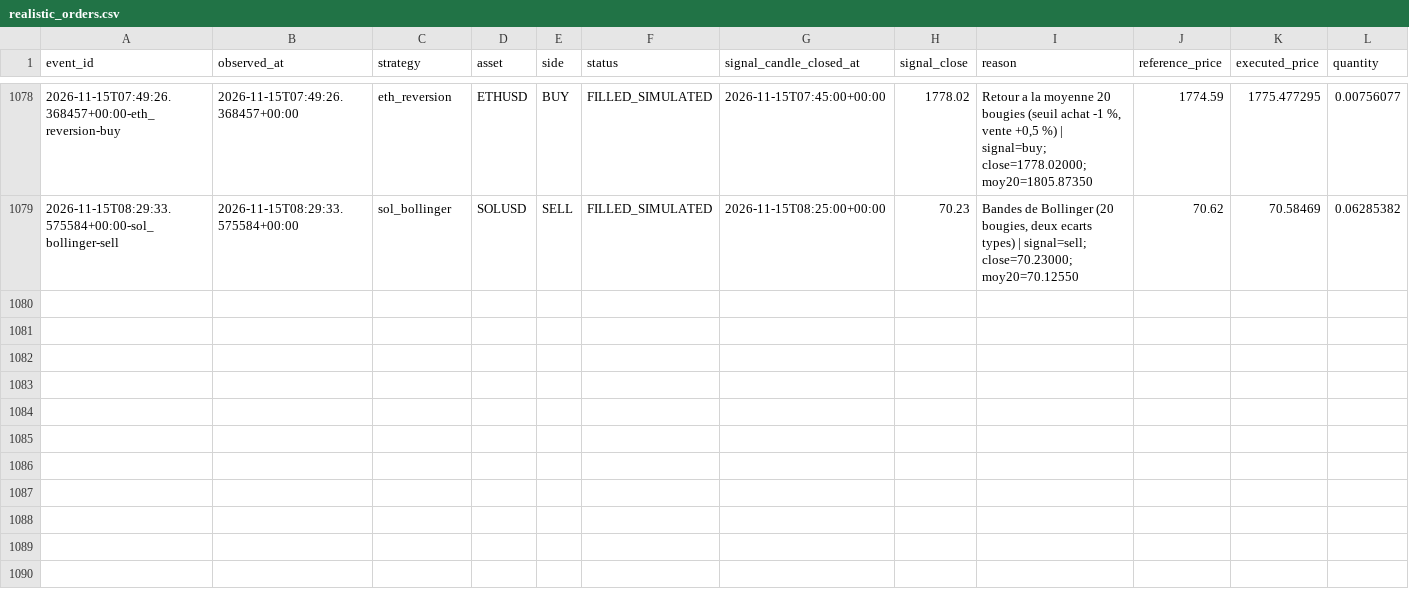
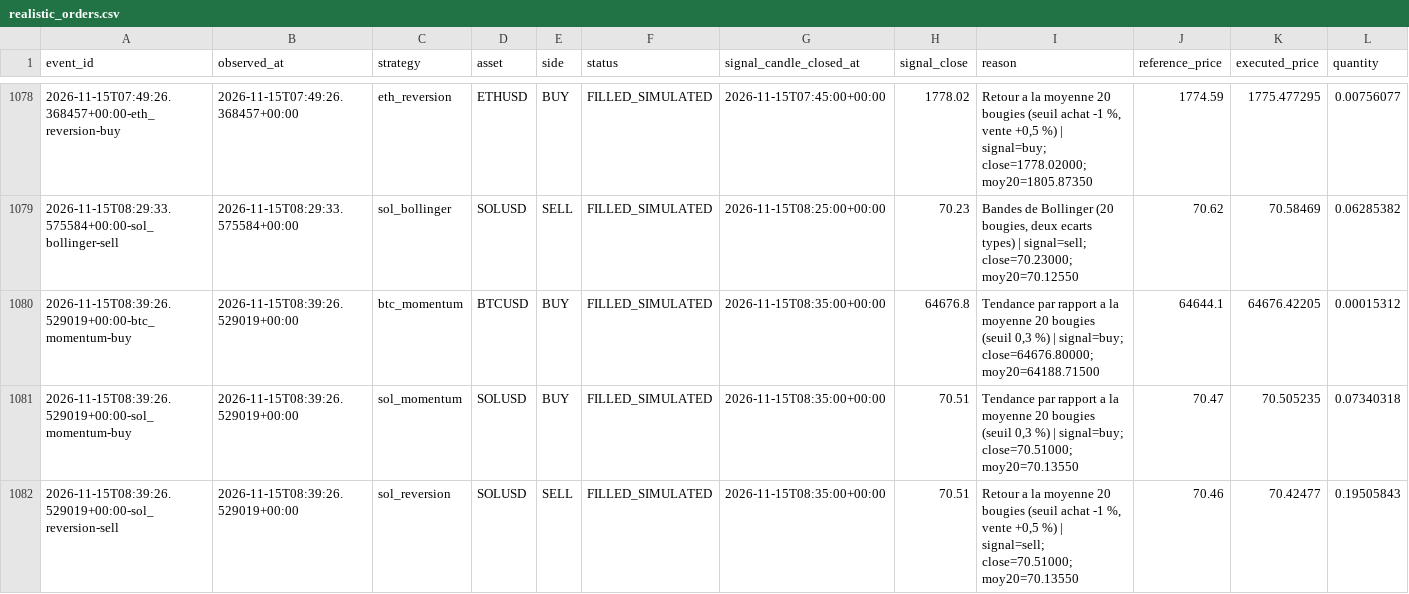
Before and after one commit to SeikoChillBot/AI-Trading, a CSV file: reports/realistic_orders.csv, drawn as a sheet; only a part is shown, gaps mark what is left out; rows hold the shown columns only; the diff covers the shown part only; the diff names each change by its address in the sheet, - before the commit and + after, or states it on an @@ line.

```diff
--- a/reports/realistic_orders.csv
+++ b/reports/realistic_orders.csv
+row 1080: 2026-11-15T08:39:26.529019+00:00-btc_momentum-buy | 2026-11-15T08:39:26.529019+00:00 | btc_momentum | BTCUSD | BUY | FILLED_SIMULATED | 2026-11-15T08:35:00+00:00 | 64676.8 | Tendance par rapport a la moyenne 20 bougies (seuil 0,3 %) | signal=buy; close=64676.80000; moy20=64188.71500 | 64644.1 | 64676.42205 | 0.00015312
+row 1081: 2026-11-15T08:39:26.529019+00:00-sol_momentum-buy | 2026-11-15T08:39:26.529019+00:00 | sol_momentum | SOLUSD | BUY | FILLED_SIMULATED | 2026-11-15T08:35:00+00:00 | 70.51 | Tendance par rapport a la moyenne 20 bougies (seuil 0,3 %) | signal=buy; close=70.51000; moy20=70.13550 | 70.47 | 70.505235 | 0.07340318
+row 1082: 2026-11-15T08:39:26.529019+00:00-sol_reversion-sell | 2026-11-15T08:39:26.529019+00:00 | sol_reversion | SOLUSD | SELL | FILLED_SIMULATED | 2026-11-15T08:35:00+00:00 | 70.51 | Retour a la moyenne 20 bougies (seuil achat -1 %, vente +0,5 %) | signal=sell; close=70.51000; moy20=70.13550 | 70.46 | 70.42477 | 0.19505843
```
Also changed, not shown: 3 added rows elsewhere in this file, reports/latest.csv, reports/realistic_latest.csv, 15 other files.
